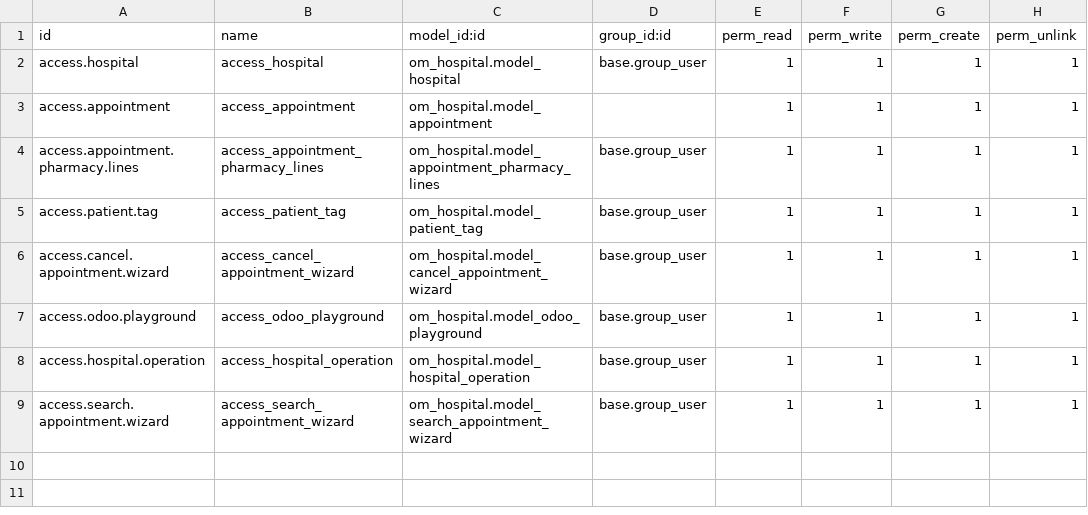
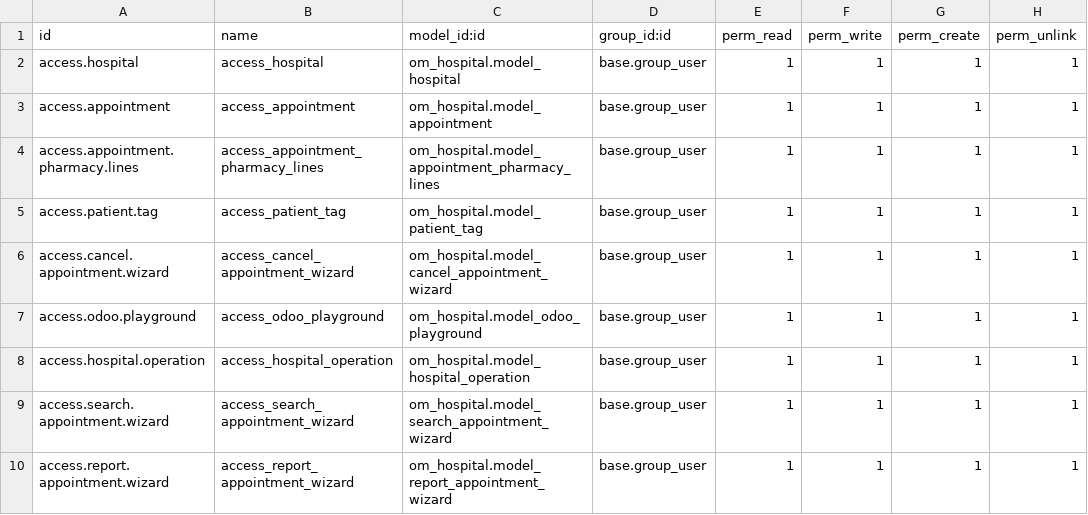
Before and after one commit to abdulrhmanzakii/odoo15_hospital_module, a CSV file: security/ir.model.access.csv, drawn as a sheet.

```diff
--- a/security/ir.model.access.csv
+++ b/security/ir.model.access.csv
@@ -2,3 +2,3 @@ id,name,model_id:id,group_id:id,perm_read,perm_write,perm_create,perm_unlink
 access.hospital,access_hospital,om_hospital.model_hospital,base.group_user,1,1,1,1
-access.appointment,access_appointment,om_hospital.model_appointment,,1,1,1,1
+access.appointment,access_appointment,om_hospital.model_appointment,base.group_user,1,1,1,1
 access.appointment.pharmacy.lines,access_appointment_pharmacy_lines,om_hospital.model_appointment_pharmacy_lines,base.group_user,1,1,1,1
@@ -9 +9,2 @@ access.hospital.operation,access_hospital_operation,om_hospital.model_hospital_o
 access.search.appointment.wizard,access_search_appointment_wizard,om_hospital.model_search_appointment_wizard,base.group_user,1,1,1,1
+access.report.appointment.wizard,access_report_appointment_wizard,om_hospital.model_report_appointment_wizard,base.group_user,1,1,1,1
```
Also changed, not shown: 18 other files.
